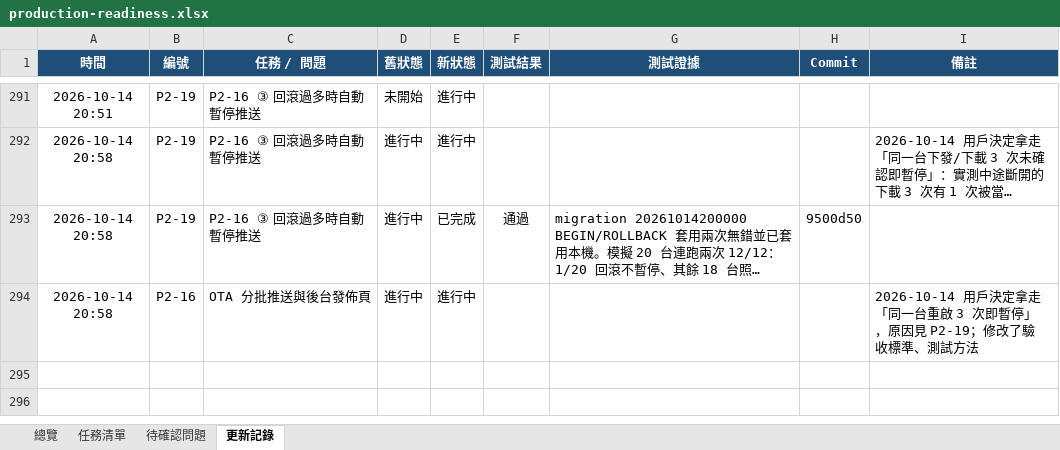
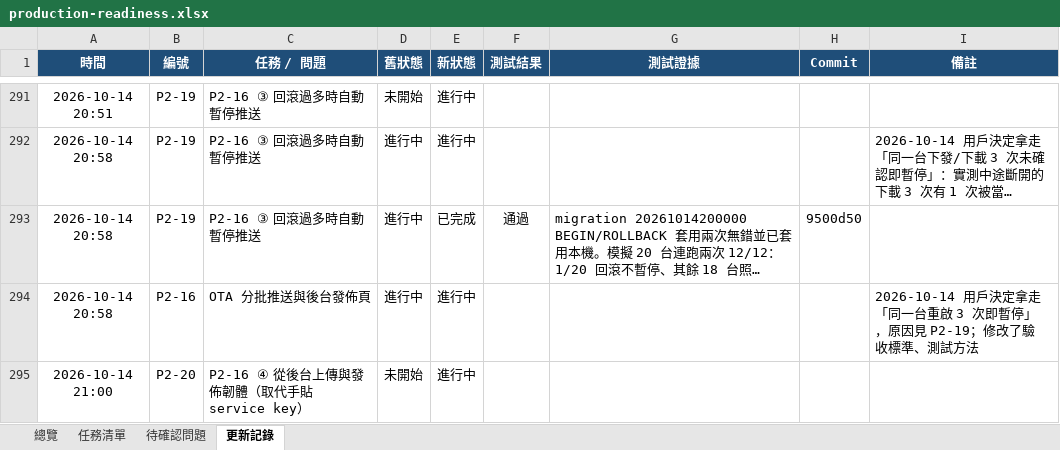
Before and after one commit to jackylee-cpu/ElatoAI, an Excel workbook: docs/production-readiness.xlsx, sheet 更新記錄, drawn as a sheet; only a part is shown, gaps mark what is left out; long unchanged cells end in …; values as stored, in another font and other column widths than the file's, no borders; the diff covers the shown part only; the diff names each change by its address in the sheet, - before the commit and + after, or states it on an @@ line.

```diff
--- a/docs/production-readiness.xlsx (sheet 更新記錄)
+++ b/docs/production-readiness.xlsx (sheet 更新記錄)
+row 295: 2026-10-14 21:00 | P2-20 | P2-16 ④ 從後台上傳與發佈韌體（取代手貼 service key） | 未開始 | 進行中
```
Also changed, not shown: 1 added row elsewhere in this sheet, sheet 總覽, sheet 任務清單.
